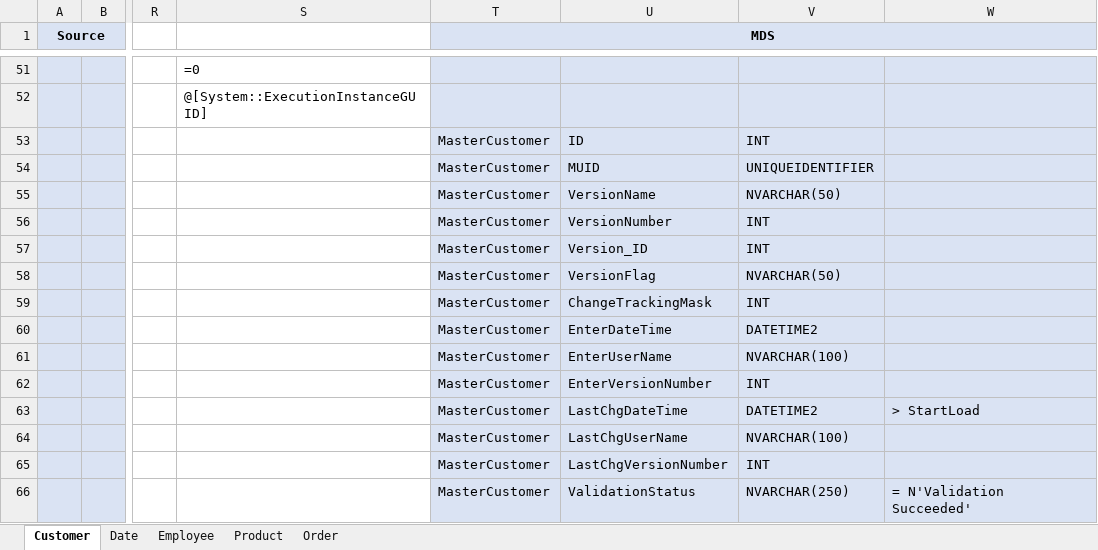
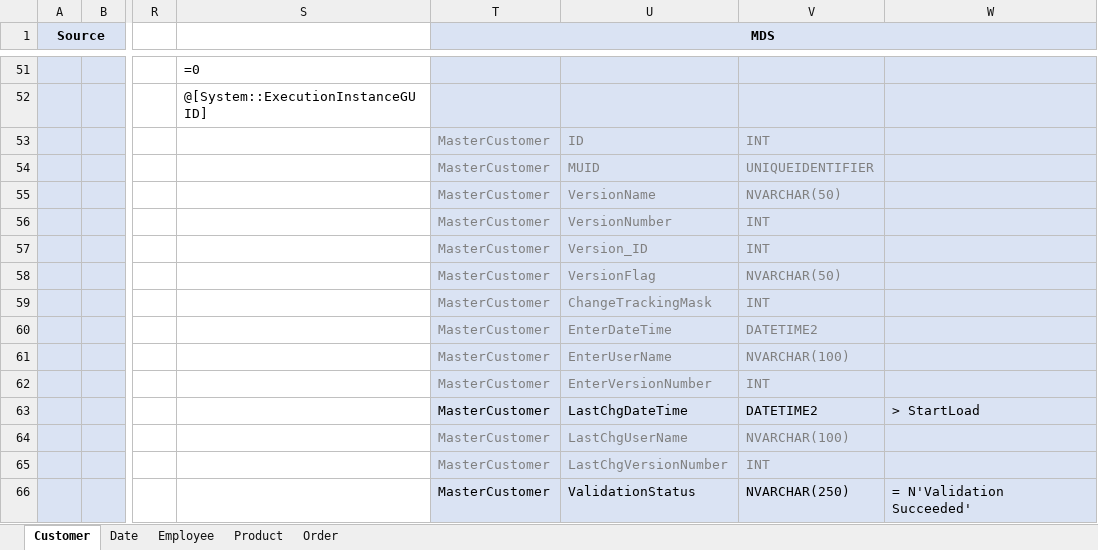
Before and after one commit to zinykov/NorthwindBI, an Excel workbook: Docs/Source to target mapping.xlsx, sheet Customer, drawn as a sheet; only a part is shown, gaps mark what is left out; values as stored, in another font and other column widths than the file's, no borders; the diff names each change by its address in the sheet, - before the commit and + after, or states it on an @@ line.

```diff
--- a/Docs/Source to target mapping.xlsx (sheet Customer)
+++ b/Docs/Source to target mapping.xlsx (sheet Customer)
-T53:V62 text colour: black
+T53:V62 text colour: #808080
-T64:V65 text colour: black
+T64:V65 text colour: #808080
```
Also changed, not shown: sheet Product, sheet Date, sheet Order.
